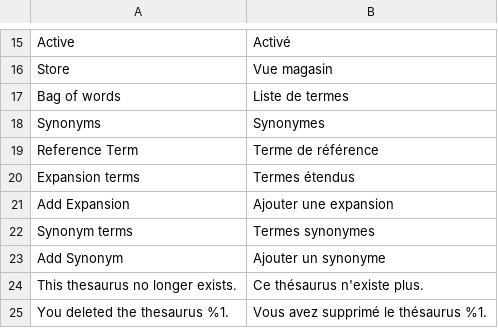
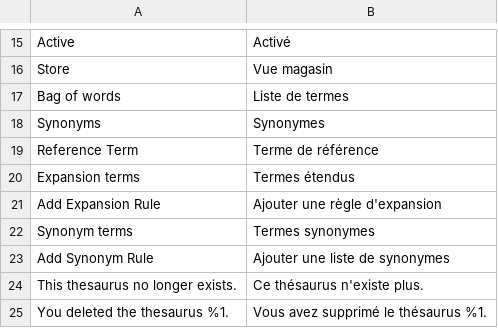
Before and after one commit to Smile-SA/elasticsuite, a CSV file: src/module-elasticsuite-thesaurus/i18n/fr_FR.csv, drawn as a sheet; only a part is shown, gaps mark what is left out; removed rows and columns are numbered as before the commit, all else as after; the diff names each change by its address in the sheet, - before the commit and + after, or states it on an @@ line.

Commit message:
Refactoring the thesaurus wordings.

```diff
--- a/src/module-elasticsuite-thesaurus/i18n/fr_FR.csv
+++ b/src/module-elasticsuite-thesaurus/i18n/fr_FR.csv
-row 21: Add Expansion | Ajouter une expansion
+row 21: Add Expansion Rule | Ajouter une règle d'expansion
-row 23: Add Synonym | Ajouter un synonyme
+row 23: Add Synonym Rule | Ajouter une liste de synonymes
```
Also changed, not shown: src/module-elasticsuite-thesaurus/i18n/en_US.csv, 2 other files.
